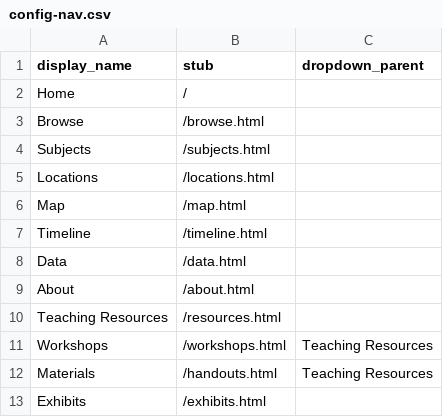
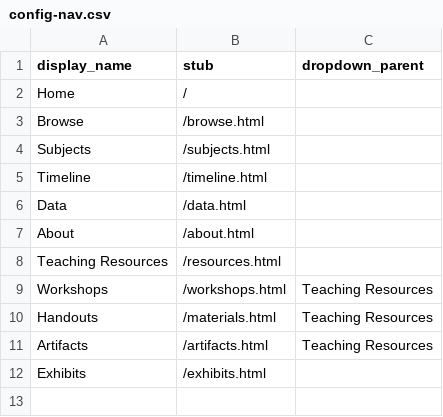
Before and after one commit to NEU-DSG/expressivepaper-collections, a CSV file: _data/config-nav.csv, drawn as a sheet; removed rows and columns are numbered as before the commit, all else as after; the diff names each change by its address in the sheet, - before the commit and + after, or states it on an @@ line.

Commit message:
adding more navigation items

```diff
--- a/_data/config-nav.csv
+++ b/_data/config-nav.csv
-row 5: Locations | /locations.html
-row 6: Map | /map.html
-row 12: Materials | /handouts.html | Teaching Resources
+row 10: Handouts | /materials.html | Teaching Resources
+row 11: Artifacts | /artifacts.html | Teaching Resources
```
